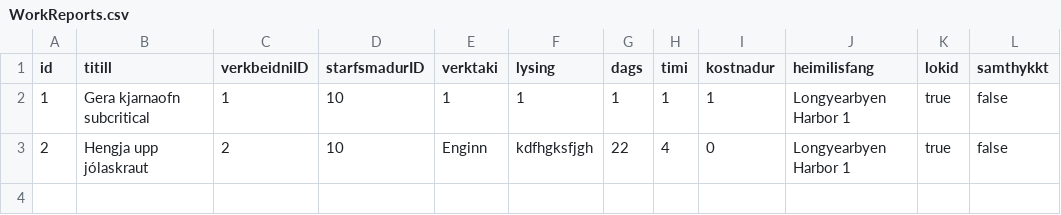
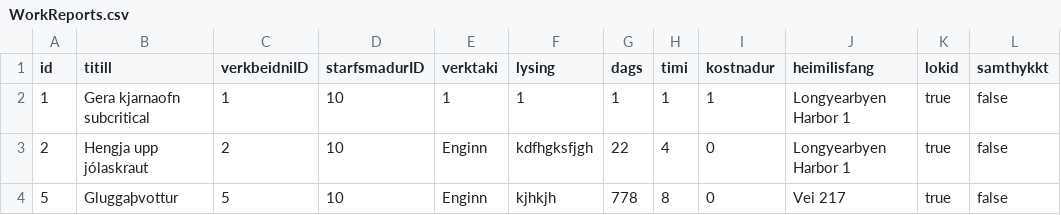
Before and after one commit to OliverMani/HR-verklegt1, a CSV file: csv_files/WorkReports.csv, drawn as a sheet.

```diff
--- a/csv_files/WorkReports.csv
+++ b/csv_files/WorkReports.csv
@@ -3 +3,2 @@ id,titill,verkbeidniID,starfsmadurID,verktaki,lysing,dags,timi,kostnadur,heimili
 2,Hengja upp jólaskraut,2,10,Enginn,kdfhgksfjgh,22,4,0,Longyearbyen Harbor 1,true,false
+5,Gluggaþvottur,5,10,Enginn,kjhkjh,778,8,0,Vei 217,true,false
```
Also changed, not shown: 1 other file.
